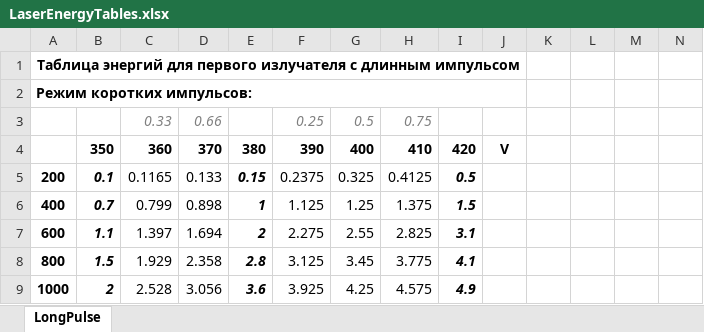
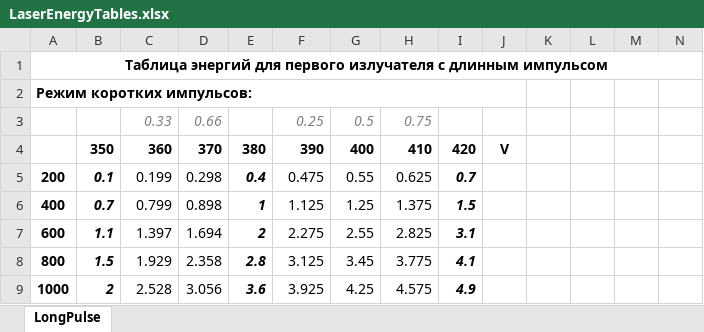
Before and after one commit to fxslava/Research, an Excel workbook: LaserEnergyTables.xlsx, sheet LongPulse, drawn as a sheet; only a part is shown; values as stored, in another font and other column widths than the file's, no borders; charts and pictures not drawn; removed rows and columns are numbered as before the commit, all else as after; rows hold the shown columns only; the diff covers the shown part only; the diff names each change by its address in the sheet, - before the commit and + after, or states it on an @@ line.

```diff
--- a/LaserEnergyTables.xlsx (sheet LongPulse)
+++ b/LaserEnergyTables.xlsx (sheet LongPulse)
-A1:J1 merged
+A1:S1 merged
-row 5: 200 | 0.1 | 0.1165 | 0.133 | 0.15 | 0.2375 | 0.325 | 0.4125 | 0.5
+row 5: 200 | 0.1 | 0.199 | 0.298 | 0.4 | 0.475 | 0.55 | 0.625 | 0.7
```
Also changed, not shown: 25 added rows, 9 removed rows, 3 edited cells and cell formats elsewhere in this sheet, charts or pictures.
